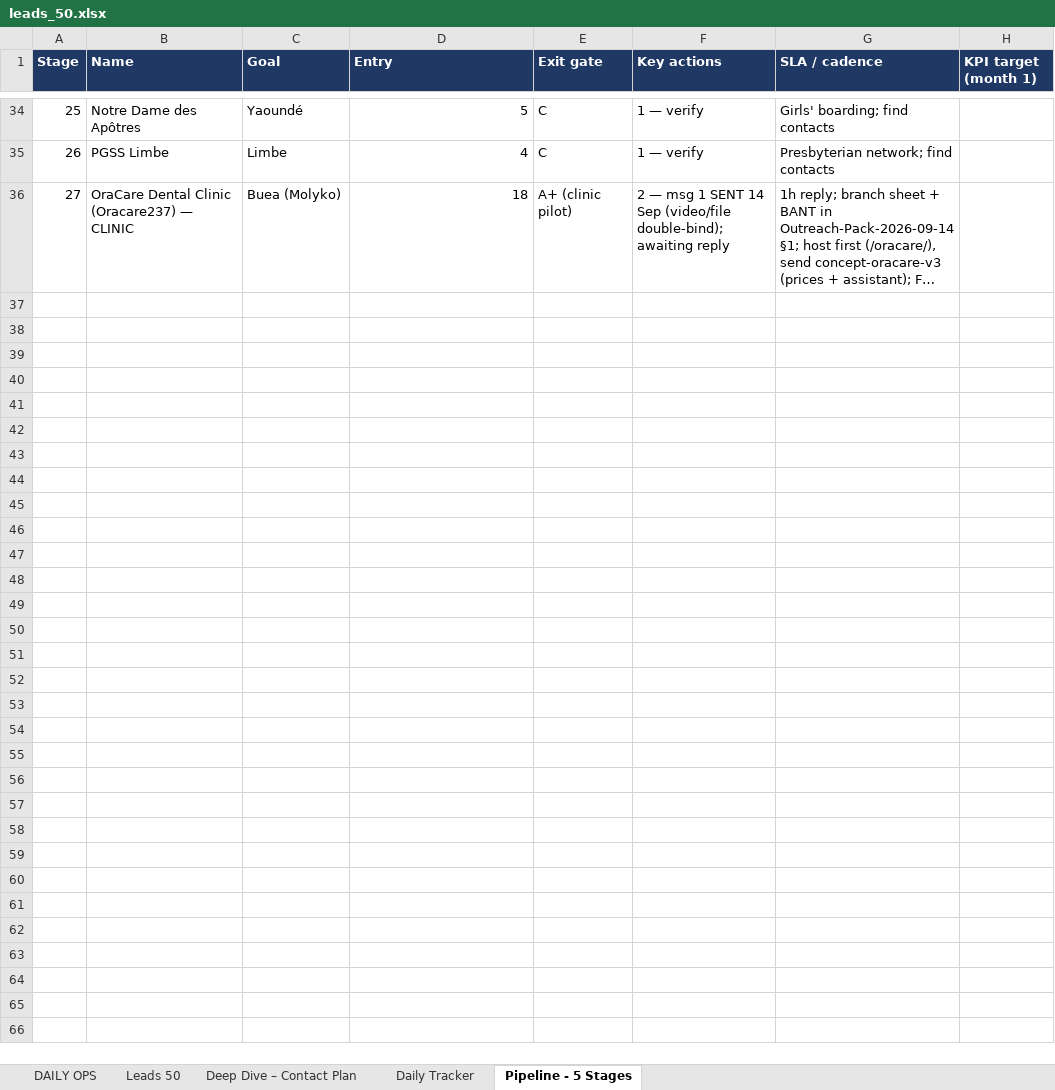
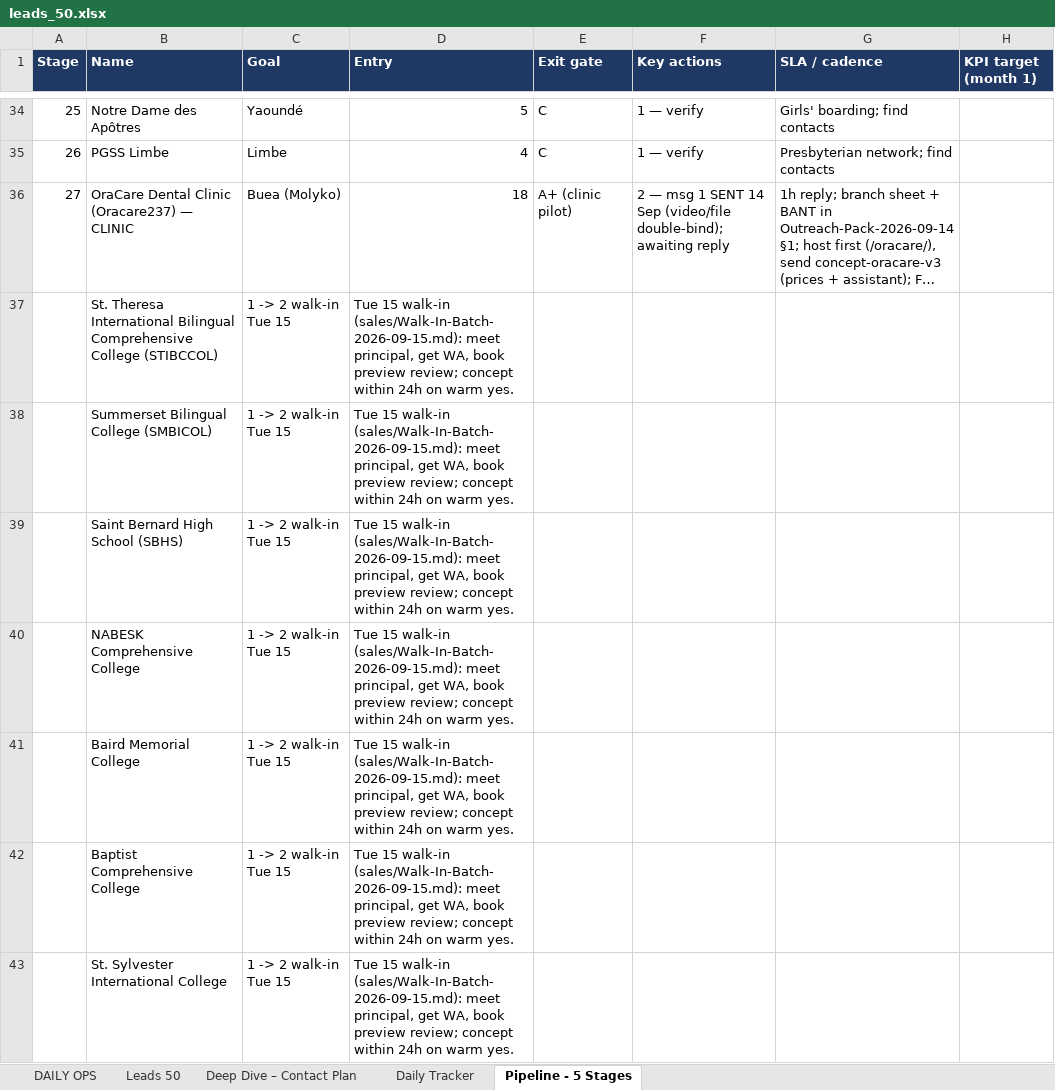
Before and after one commit to AKWOKING/AMK, an Excel workbook: leads/leads_50.xlsx, sheet Pipeline - 5 Stages, drawn as a sheet; only a part is shown, gaps mark what is left out; long unchanged cells end in …; values as stored, in another font and other column widths than the file's, no borders; the diff names each change by its address in the sheet, - before the commit and + after, or states it on an @@ line.

Commit message:
Tue 15 Buea walk-in batch: 10 routed stops, 7 new leads, printable WA QR cards, EN/FR gate scripts
- sales/Walk-In-Batch-2026-09-15.md: Molyko x3 (St Theresa, Salvation, St Bernard), Wokoko Summerset (1000 students), Bonduma x2 (NABESK, Baird), Great Soppo x3 (Baptist Comp, Inter caution, PCSS boarding), Muea stretch; timing, objections, contingent WA msgs for tonight's number checks
- sales/walkin/: QR PNGs (EN/FR deep links to AMK WA) + printable 9-card A4 sheet + builder (agency URL slot for later)
- CRM: new leads IDs 27-33 scored, enriched Salvation/PCSS/Frankfils/Marthlo; pipeline tab rows; Daily Ops rewritten for walk-in day
- sourcing channel logged: GCE Board accommodation-centre PDFs (verified active schools + quarters + candidate counts)
- Pipeline-Status + Weekly Plan updated; Sasse DM/email + NHICHS email slot around the route

Co-authored-by: arena-agent <297053741+arena-agent@users.noreply.github.com>

```diff
--- a/leads/leads_50.xlsx (sheet Pipeline - 5 Stages)
+++ b/leads/leads_50.xlsx (sheet Pipeline - 5 Stages)
+row 37:  | St. Theresa International Bilingual Comprehensive College (STIBCCOL) | 1 -> 2 walk-in Tue 15 | Tue 15 walk-in (sales/Walk-In-Batch-2026-09-15.md): meet principal, get WA, book preview review; concept within 24h on warm yes.
+row 38:  | Summerset Bilingual College (SMBICOL) | 1 -> 2 walk-in Tue 15 | Tue 15 walk-in (sales/Walk-In-Batch-2026-09-15.md): meet principal, get WA, book preview review; concept within 24h on warm yes.
+row 39:  | Saint Bernard High School (SBHS) | 1 -> 2 walk-in Tue 15 | Tue 15 walk-in (sales/Walk-In-Batch-2026-09-15.md): meet principal, get WA, book preview review; concept within 24h on warm yes.
+row 40:  | NABESK Comprehensive College | 1 -> 2 walk-in Tue 15 | Tue 15 walk-in (sales/Walk-In-Batch-2026-09-15.md): meet principal, get WA, book preview review; concept within 24h on warm yes.
+row 41:  | Baird Memorial College | 1 -> 2 walk-in Tue 15 | Tue 15 walk-in (sales/Walk-In-Batch-2026-09-15.md): meet principal, get WA, book preview review; concept within 24h on warm yes.
+row 42:  | Baptist Comprehensive College | 1 -> 2 walk-in Tue 15 | Tue 15 walk-in (sales/Walk-In-Batch-2026-09-15.md): meet principal, get WA, book preview review; concept within 24h on warm yes.
+row 43:  | St. Sylvester International College | 1 -> 2 walk-in Tue 15 | Tue 15 walk-in (sales/Walk-In-Batch-2026-09-15.md): meet principal, get WA, book preview review; concept within 24h on warm yes.
```
Also changed, not shown: sheet Leads 50, 9 other files.
